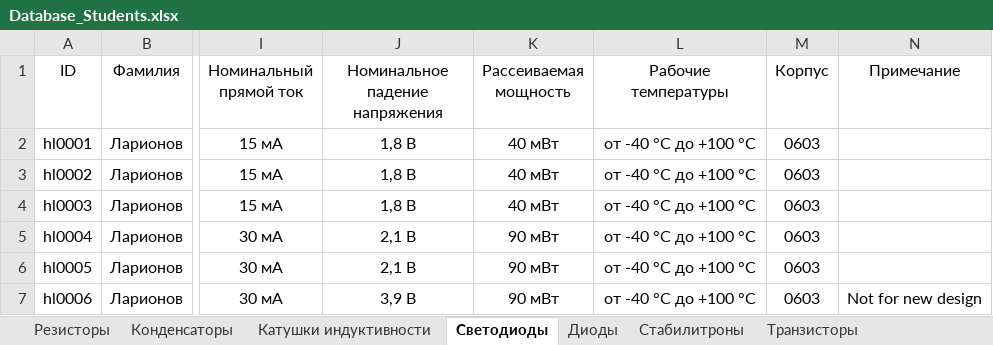
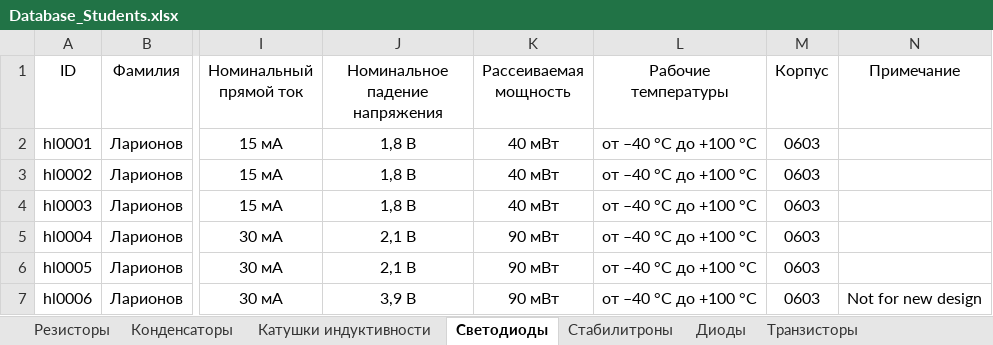
Before and after one commit to TonyCooT/Altium_BEng, an Excel workbook: library/Database_Students.xlsx, sheet Светодиоды, drawn as a sheet; only a part is shown, gaps mark what is left out; values as stored, in another font and other column widths than the file's, no borders; the diff names each change by its address in the sheet, - before the commit and + after, or states it on an @@ line.

```diff
--- a/library/Database_Students.xlsx (sheet Светодиоды)
+++ b/library/Database_Students.xlsx (sheet Светодиоды)
@@ sheet tab order changed: Резисторы | Конденсаторы | Катушки индуктивности | Светодиоды | Стабилитроны | Диоды | Транзисторы @@
-L2:L7 (Рабочие температуры): от -40 °С до +100 °С
+L2:L7 (Рабочие температуры): от –40 °С до +100 °С
```
Also changed, not shown: sheet Конденсаторы, sheet Резисторы, sheet Катушки индуктивности, sheet Транзисторы, sheet Переключатели, sheet Ферритовая бусина, 2 more sheets, 2 other files.
